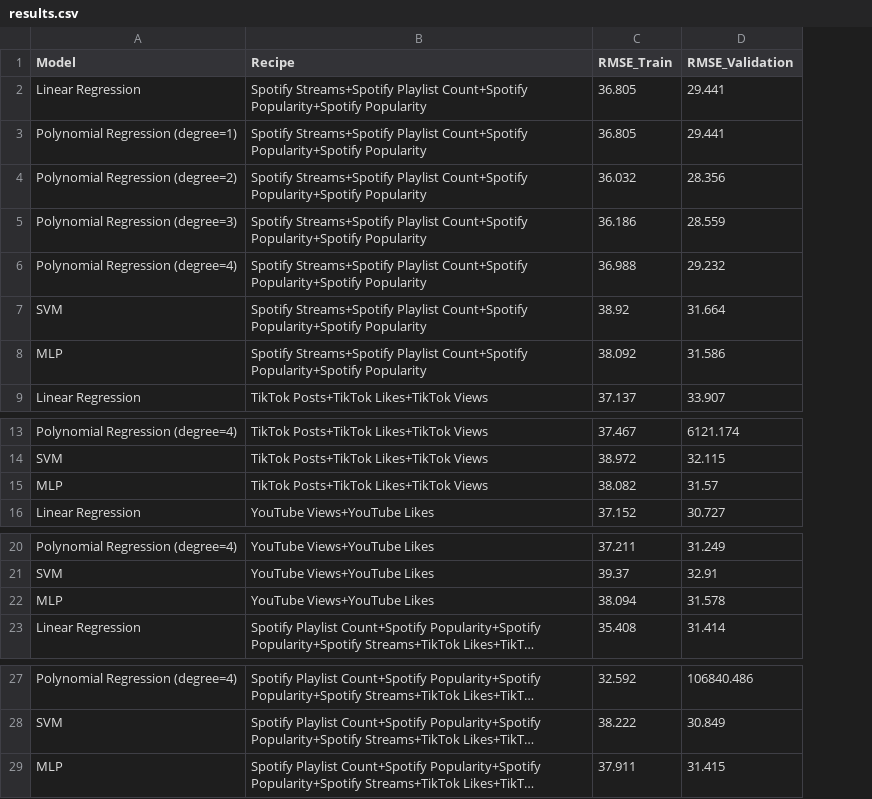
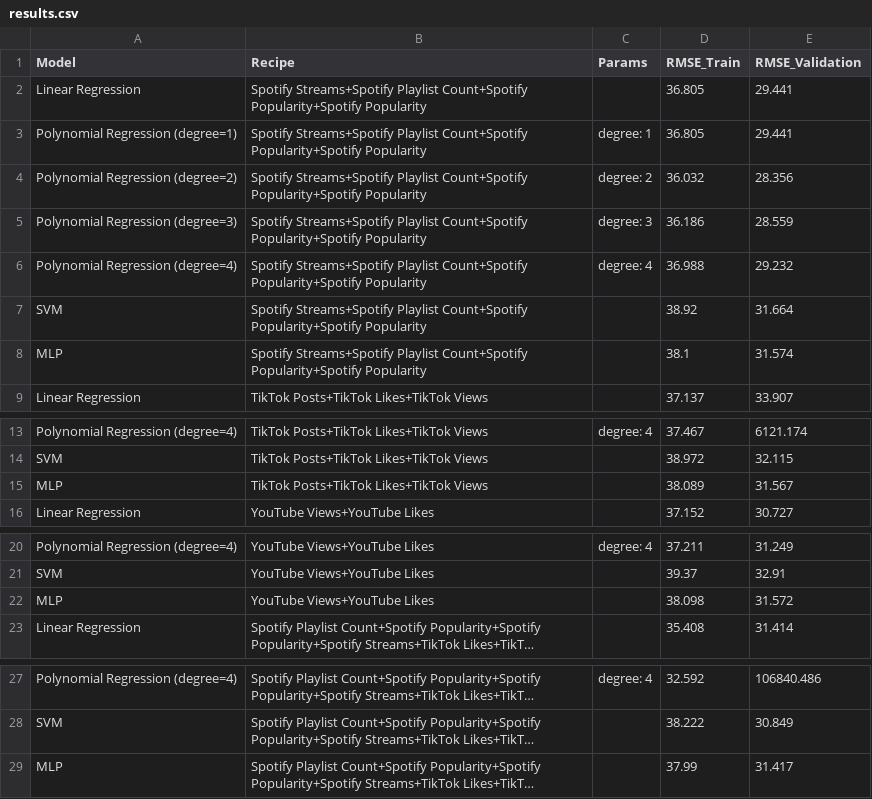
Before and after one commit to zacky111/PFML_Project, a CSV file: results.csv, drawn as a sheet; only a part is shown, gaps mark what is left out; long unchanged cells end in …; addresses are those after the commit; the diff names each change by its address in the sheet, - before the commit and + after, or states it on an @@ line.

Commit message:
new file:   best_results.csv 	modified:   optymalizacja.py 	modified:   results.csv

```diff
--- a/results.csv
+++ b/results.csv
+column C (Params), rows 3-6: degree: 1 | degree: 2 | degree: 3 | degree: 4; row 13: degree: 4; row 20: degree: 4; row 27: degree: 4
-D8 (RMSE_Train): 38.092
+D8 (RMSE_Train): 38.1
-E8 (RMSE_Validation): 31.586
+E8 (RMSE_Validation): 31.574
-D15 (RMSE_Train): 38.082
+D15 (RMSE_Train): 38.089
-E15 (RMSE_Validation): 31.57
+E15 (RMSE_Validation): 31.567
-D22 (RMSE_Train): 38.094
+D22 (RMSE_Train): 38.098
-E22 (RMSE_Validation): 31.578
+E22 (RMSE_Validation): 31.572
-D29 (RMSE_Train): 37.911
+D29 (RMSE_Train): 37.99
-E29 (RMSE_Validation): 31.415
+E29 (RMSE_Validation): 31.417
```
Also changed, not shown: 2 other files.
